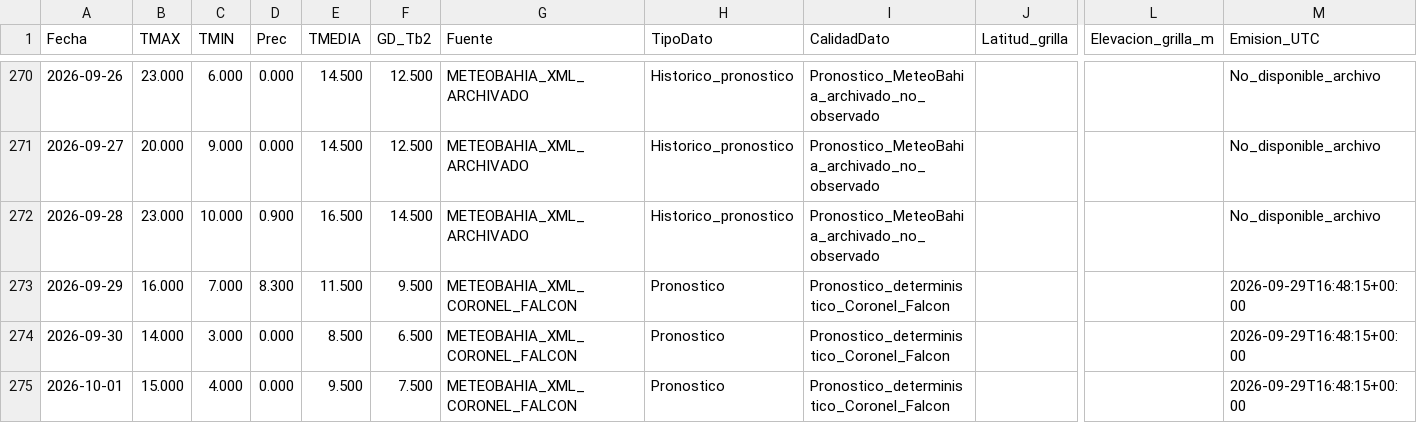
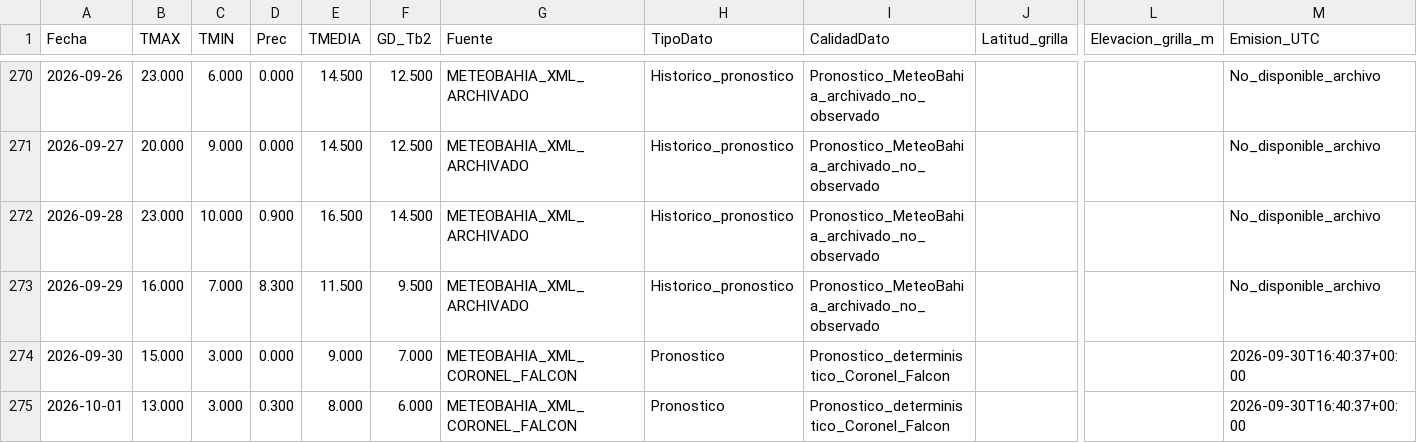
Before and after one commit to PREDWEEM/larti_digitaltween, a CSV file: meteo_daily.csv, drawn as a sheet; only a part is shown, gaps mark what is left out; the diff names each change by its address in the sheet, - before the commit and + after, or states it on an @@ line.

```diff
--- a/meteo_daily.csv
+++ b/meteo_daily.csv
-G273 (Fuente): METEOBAHIA_XML_CORONEL_FALCON
+G273 (Fuente): METEOBAHIA_XML_ARCHIVADO
-H273 (TipoDato): Pronostico
+H273 (TipoDato): Historico_pronostico
-I273 (CalidadDato): Pronostico_deterministico_Coronel_Falcon
+I273 (CalidadDato): Pronostico_MeteoBahia_archivado_no_observado
-M273 (Emision_UTC): 2026-09-29T16:48:15+00:00
+M273 (Emision_UTC): No_disponible_archivo
-B274 (TMAX): 14.000
+B274 (TMAX): 15.000
-E274 (TMEDIA): 8.500
+E274 (TMEDIA): 9.000
-F274 (GD_Tb2): 6.500
+F274 (GD_Tb2): 7.000
-M274:M275 (Emision_UTC): 2026-09-29T16:48:15+00:00
+M274:M275 (Emision_UTC): 2026-09-30T16:40:37+00:00
-B275 (TMAX): 15.000
+B275 (TMAX): 13.000
-C275 (TMIN): 4.000
+C275 (TMIN): 3.000
-D275 (Prec): 0.000
+D275 (Prec): 0.300
-E275 (TMEDIA): 9.500
+E275 (TMEDIA): 8.000
-F275 (GD_Tb2): 7.500
+F275 (GD_Tb2): 6.000
```
Also changed, not shown: data/meteo_falcon_pronosticos_archivados_2026.csv, 2 other files.
